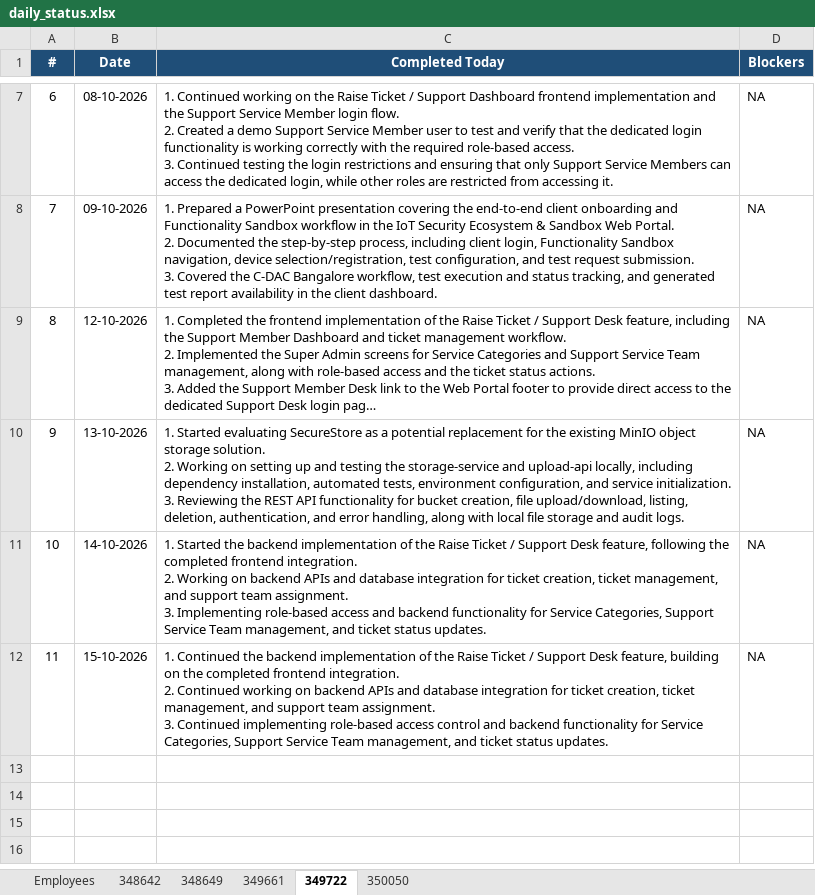
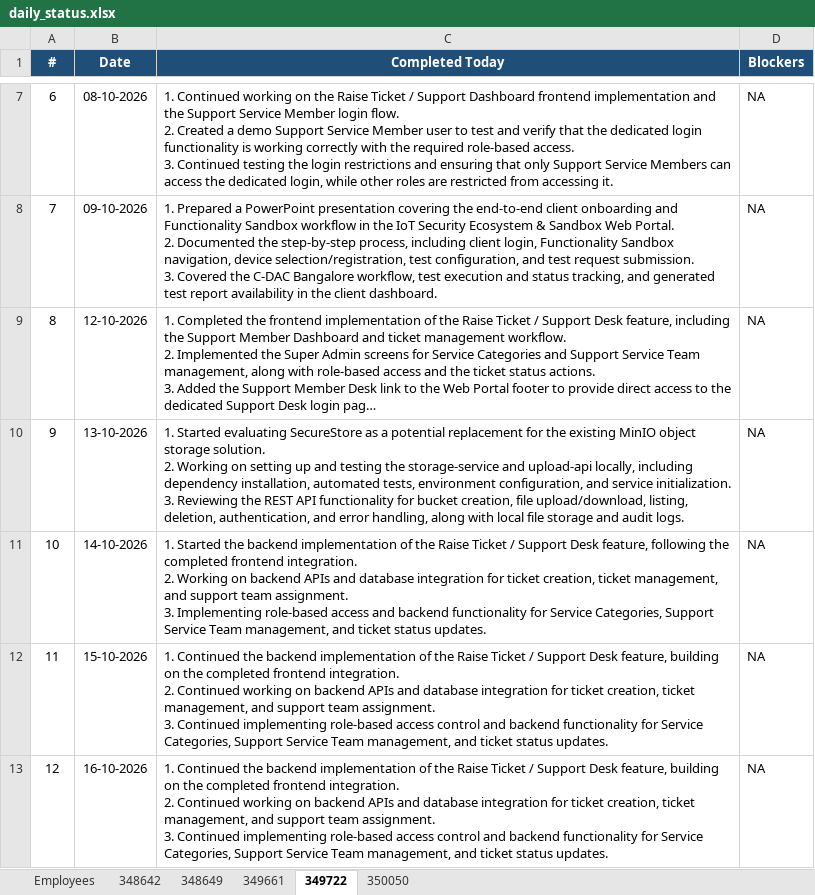
Before and after one commit to vishnumohan350050/webportal-daily-status, an Excel workbook: daily_status.xlsx, sheet 349722, drawn as a sheet; only a part is shown, gaps mark what is left out; long unchanged cells end in …; values as stored, in another font and other column widths than the file's, no borders; ↵ is a line break in a cell; the diff names each change by its address in the sheet, - before the commit and + after, or states it on an @@ line.

Commit message:
Daily status update (run 38904200653)

```diff
--- a/daily_status.xlsx (sheet 349722)
+++ b/daily_status.xlsx (sheet 349722)
+row 13: 12 | 16-10-2026 | 1. Continued the backend implementation of the Raise Ticket / Support Desk feature, building on the completed frontend integration. ↵ 2. Continued working on backend APIs and database integration for ticket creation, ticket management, and support team assignment. ↵ 3. Continued implementing role-based access control and backend functionality for Service Categories, Support Service Team management, and ticket status updates. | NA
```
